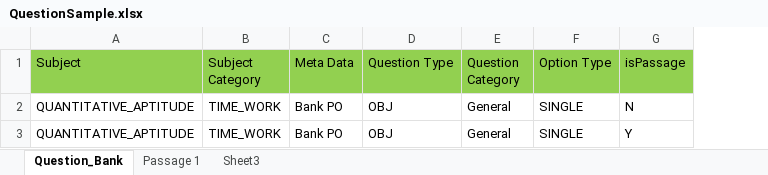
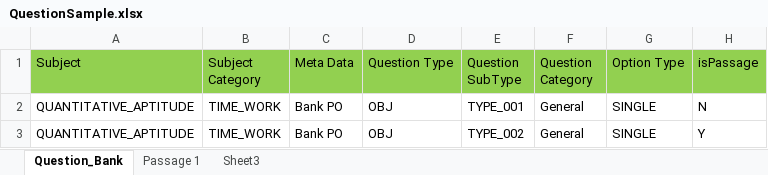
Before and after one commit to Ashishkumar01/MySharedProject, an Excel workbook: src/main/webapp/QuestionSample.xlsx, sheet Question_Bank, drawn as a sheet; only a part is shown; values as stored, in another font and other column widths than the file's, no borders; the diff names each change by its address in the sheet, - before the commit and + after, or states it on an @@ line.

```diff
--- a/src/main/webapp/QuestionSample.xlsx (sheet Question_Bank)
+++ b/src/main/webapp/QuestionSample.xlsx (sheet Question_Bank)
+column E (Question SubType), rows 2-3: TYPE_001 | TYPE_002
```
Also changed, not shown: 57 other files.
